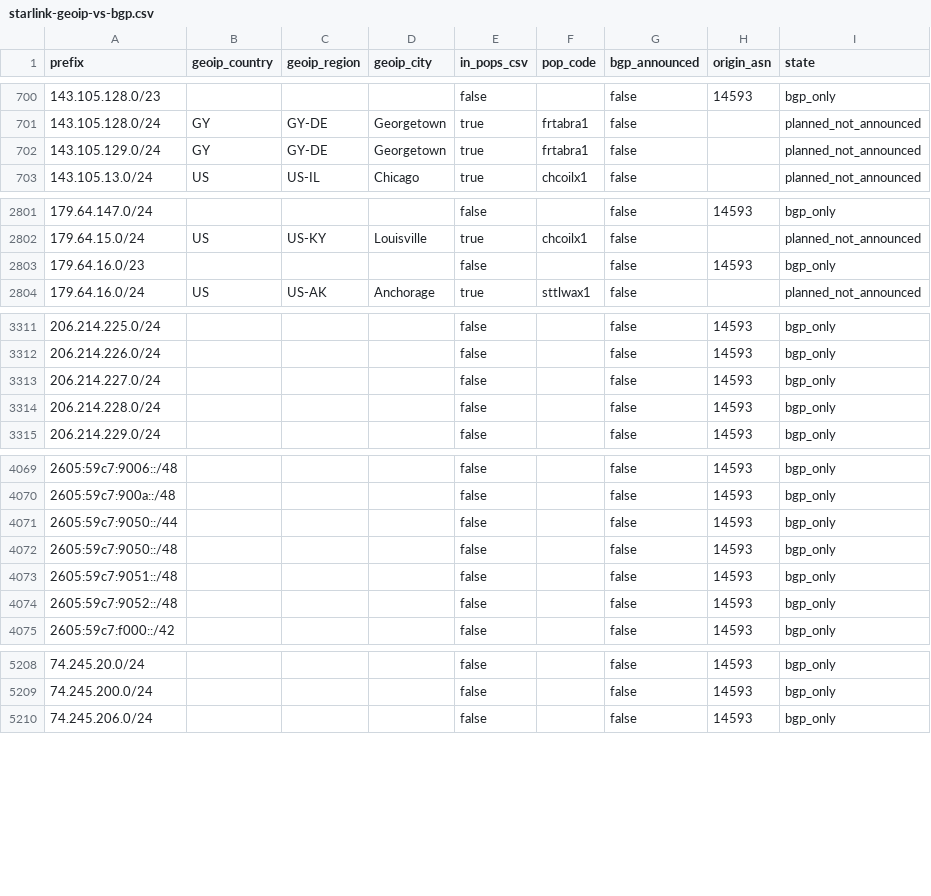
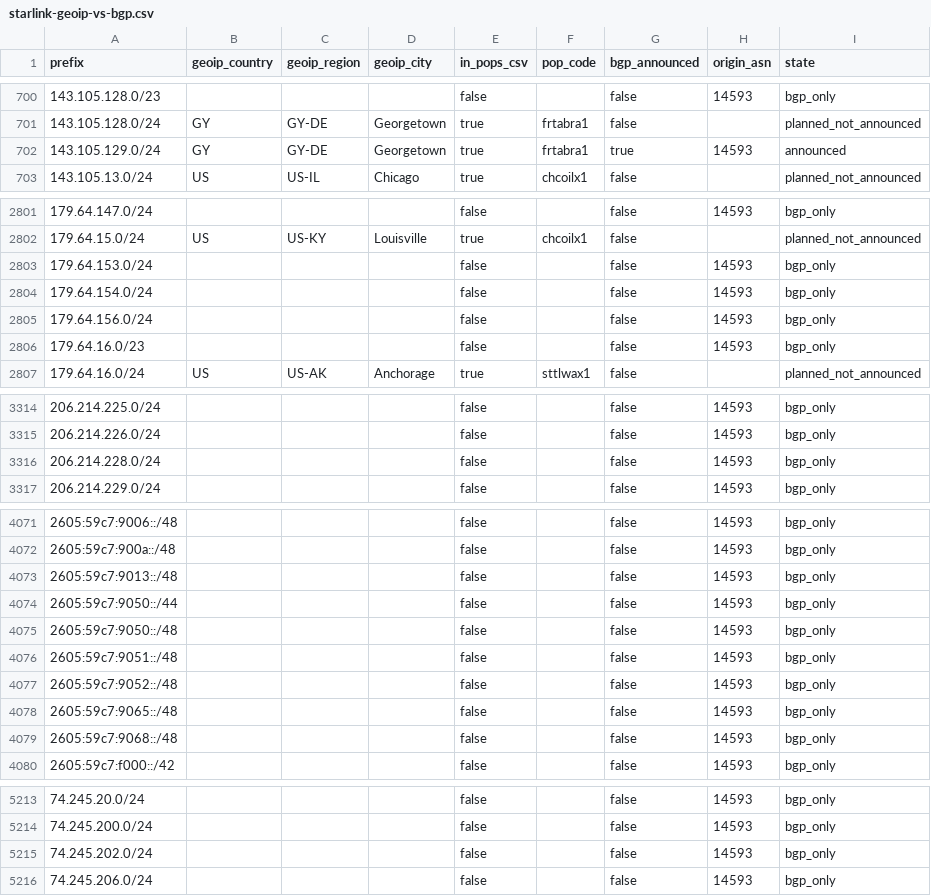
Before and after one commit to ipanalytics/Sat-geoip, a CSV file: outputs/starlink-geoip-vs-bgp.csv, drawn as a sheet; only a part is shown, gaps mark what is left out; the diff covers the shown part only.

```diff
--- a/outputs/starlink-geoip-vs-bgp.csv
+++ b/outputs/starlink-geoip-vs-bgp.csv
@@ -701,3 +701,3 @@ prefix,geoip_country,geoip_region,geoip_city,in_pops_csv,pop_code,bgp_announced,
 143.105.128.0/24,GY,GY-DE,Georgetown,true,frtabra1,false,,planned_not_announced
-143.105.129.0/24,GY,GY-DE,Georgetown,true,frtabra1,false,,planned_not_announced
+143.105.129.0/24,GY,GY-DE,Georgetown,true,frtabra1,true,14593,announced
 143.105.13.0/24,US,US-IL,Chicago,true,chcoilx1,false,,planned_not_announced
@@ -2802,2 +2802,5 @@ prefix,geoip_country,geoip_region,geoip_city,in_pops_csv,pop_code,bgp_announced,
 179.64.15.0/24,US,US-KY,Louisville,true,chcoilx1,false,,planned_not_announced
+179.64.153.0/24,,,,false,,false,14593,bgp_only
+179.64.154.0/24,,,,false,,false,14593,bgp_only
+179.64.156.0/24,,,,false,,false,14593,bgp_only
 179.64.16.0/23,,,,false,,false,14593,bgp_only
@@ -3312,3 +3315,2 @@ prefix,geoip_country,geoip_region,geoip_city,in_pops_csv,pop_code,bgp_announced,
 206.214.226.0/24,,,,false,,false,14593,bgp_only
-206.214.227.0/24,,,,false,,false,14593,bgp_only
 206.214.228.0/24,,,,false,,false,14593,bgp_only
@@ -4070,2 +4072,3 @@ prefix,geoip_country,geoip_region,geoip_city,in_pops_csv,pop_code,bgp_announced,
 2605:59c7:900a::/48,,,,false,,false,14593,bgp_only
+2605:59c7:9013::/48,,,,false,,false,14593,bgp_only
 2605:59c7:9050::/44,,,,false,,false,14593,bgp_only
@@ -4074,2 +4077,4 @@ prefix,geoip_country,geoip_region,geoip_city,in_pops_csv,pop_code,bgp_announced,
 2605:59c7:9052::/48,,,,false,,false,14593,bgp_only
+2605:59c7:9065::/48,,,,false,,false,14593,bgp_only
+2605:59c7:9068::/48,,,,false,,false,14593,bgp_only
 2605:59c7:f000::/42,,,,false,,false,14593,bgp_only
@@ -5209,2 +5214,3 @@ prefix,geoip_country,geoip_region,geoip_city,in_pops_csv,pop_code,bgp_announced,
 74.245.200.0/24,,,,false,,false,14593,bgp_only
+74.245.202.0/24,,,,false,,false,14593,bgp_only
 74.245.206.0/24,,,,false,,false,14593,bgp_only
```
Also changed, not shown: 9 edited cells elsewhere in this file, outputs/prefix-changes.csv, 9 other files.
